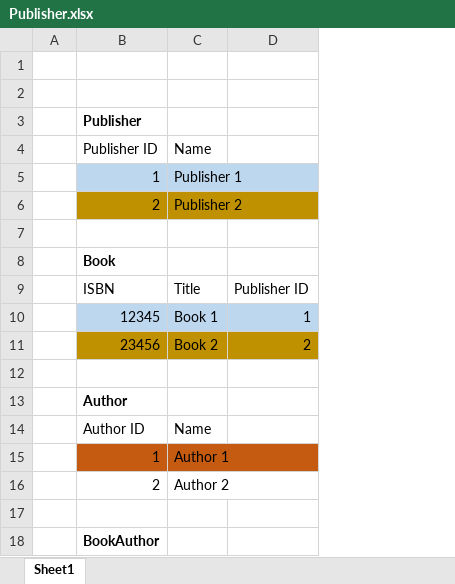
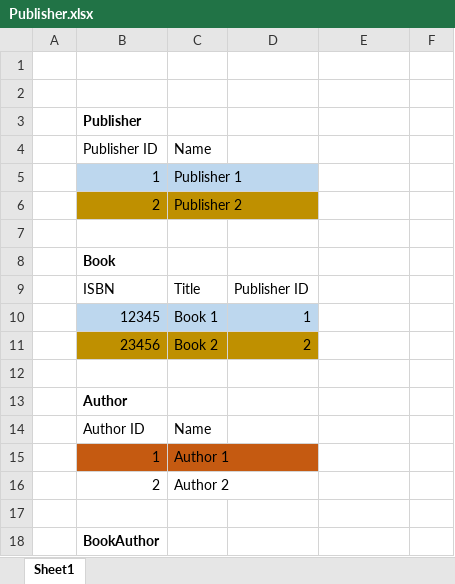
Before and after one commit to GregBlockSU/iSchool, an Excel workbook: ist659/models/Publisher.xlsx, sheet Sheet1, drawn as a sheet; only a part is shown; values as stored, in another font and other column widths than the file's, no borders; addresses are those after the commit; the diff covers the shown part only; the diff names each change by its address in the sheet, - before the commit and + after, or states it on an @@ line.

```diff
--- a/ist659/models/Publisher.xlsx (sheet Sheet1)
+++ b/ist659/models/Publisher.xlsx (sheet Sheet1)
+column D, rows 9-11: Publisher ID | 1 | 2
+column F, empty
-E9: Publisher ID
+E9: (empty)
-E10: 1
+E10: (empty)
-E10 fill: #BDD7EE
+E10 fill: none
-E11: 2
+E11: (empty)
-E11 fill: #BF9000
+E11 fill: none
```
Also changed, not shown: 17 added rows, 12 edited cells and cell formats elsewhere in this sheet, 7 other files.
